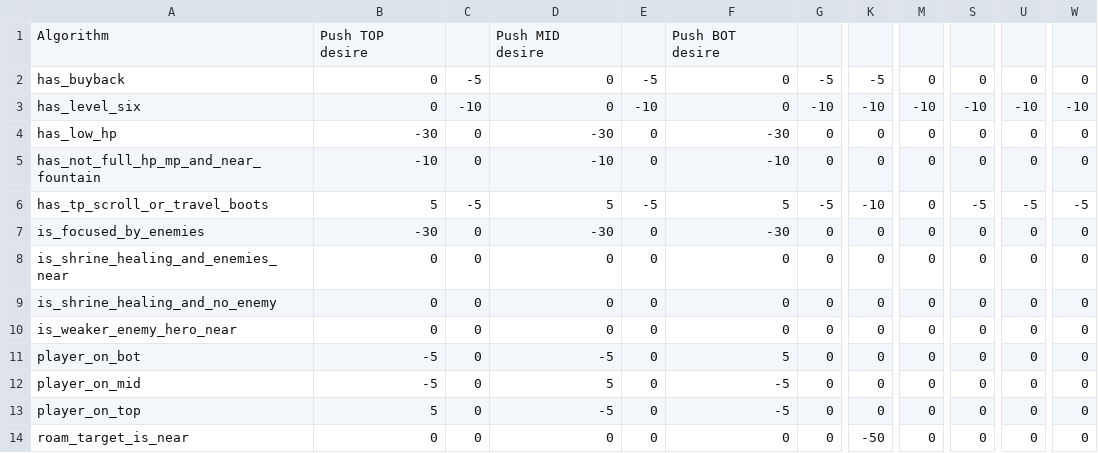
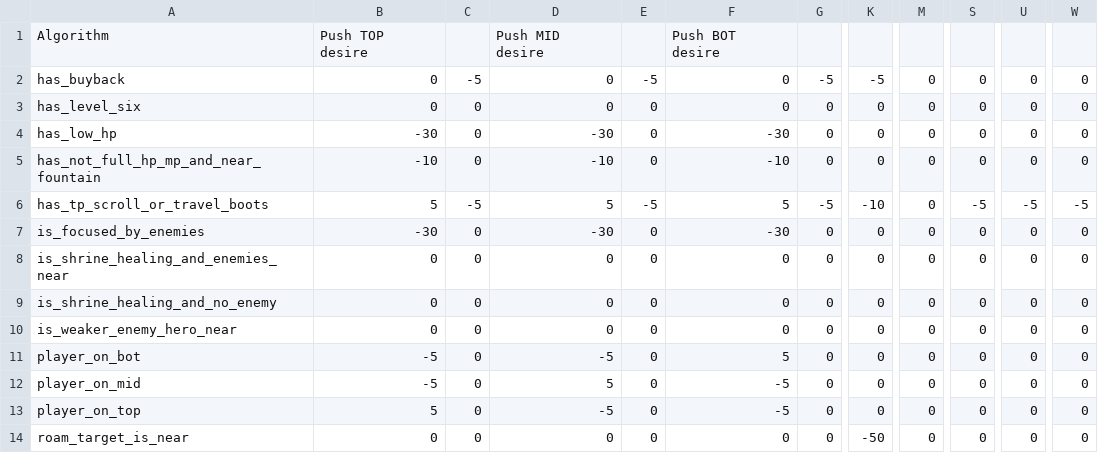
Before and after one commit to ellysh/dota2-combo-bots, a CSV file: generator/database/csv/player_desires.csv, drawn as a sheet; only a part is shown, gaps mark what is left out; the diff names each change by its address in the sheet, - before the commit and + after, or states it on an @@ line.

Commit message:
Tune the TEAM_DESIRE table

```diff
--- a/generator/database/csv/player_desires.csv
+++ b/generator/database/csv/player_desires.csv
-C3: -10
+C3: 0
-E3: -10
+E3: 0
-G3: -10
+G3: 0
-K3: -10
+K3: 0
-M3: -10
+M3: 0
-S3: -10
+S3: 0
-U3: -10
+U3: 0
-W3: -10
+W3: 0
```
Also changed, not shown: generator/database/csv/team_desires.csv, 8 other files.
